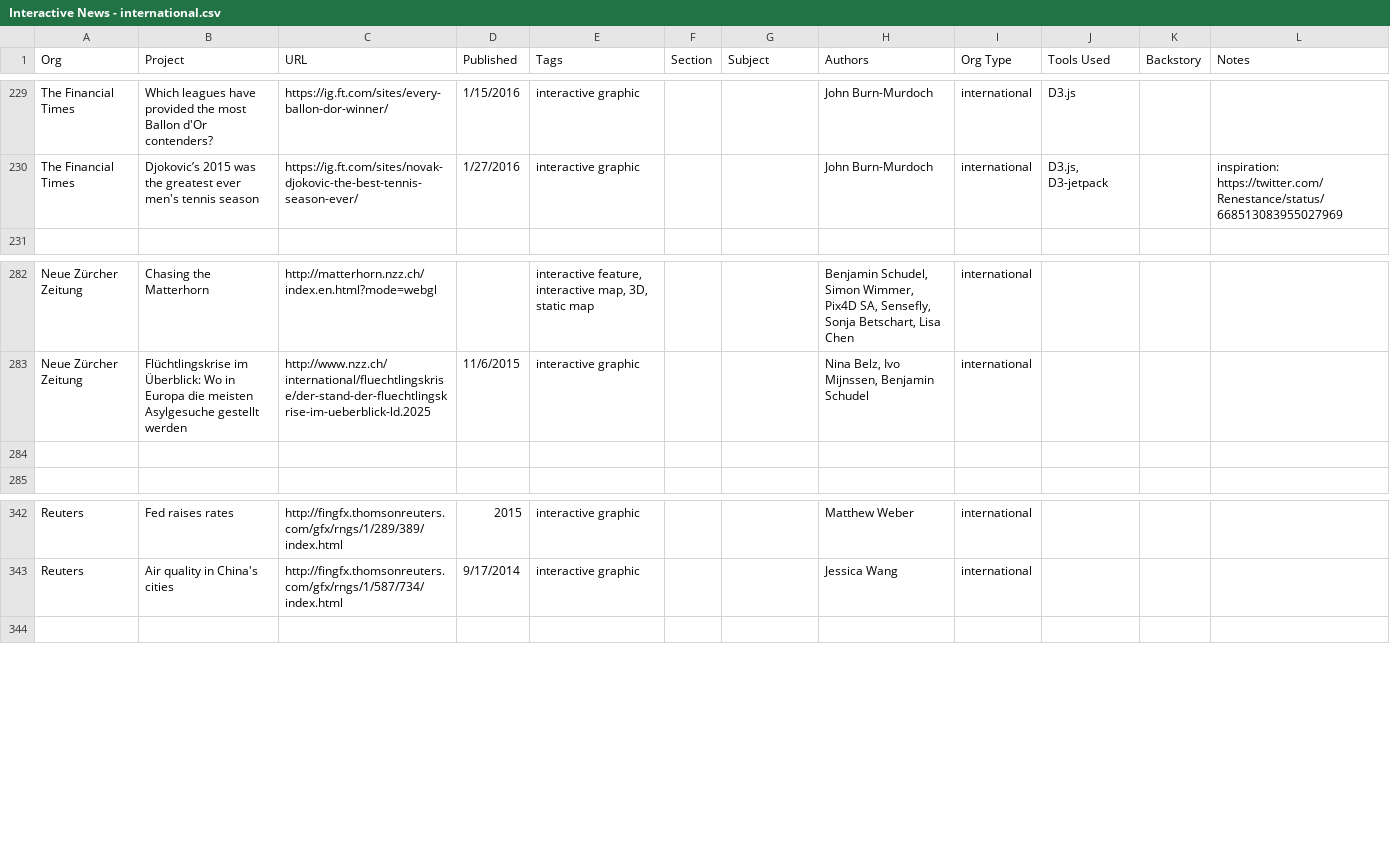
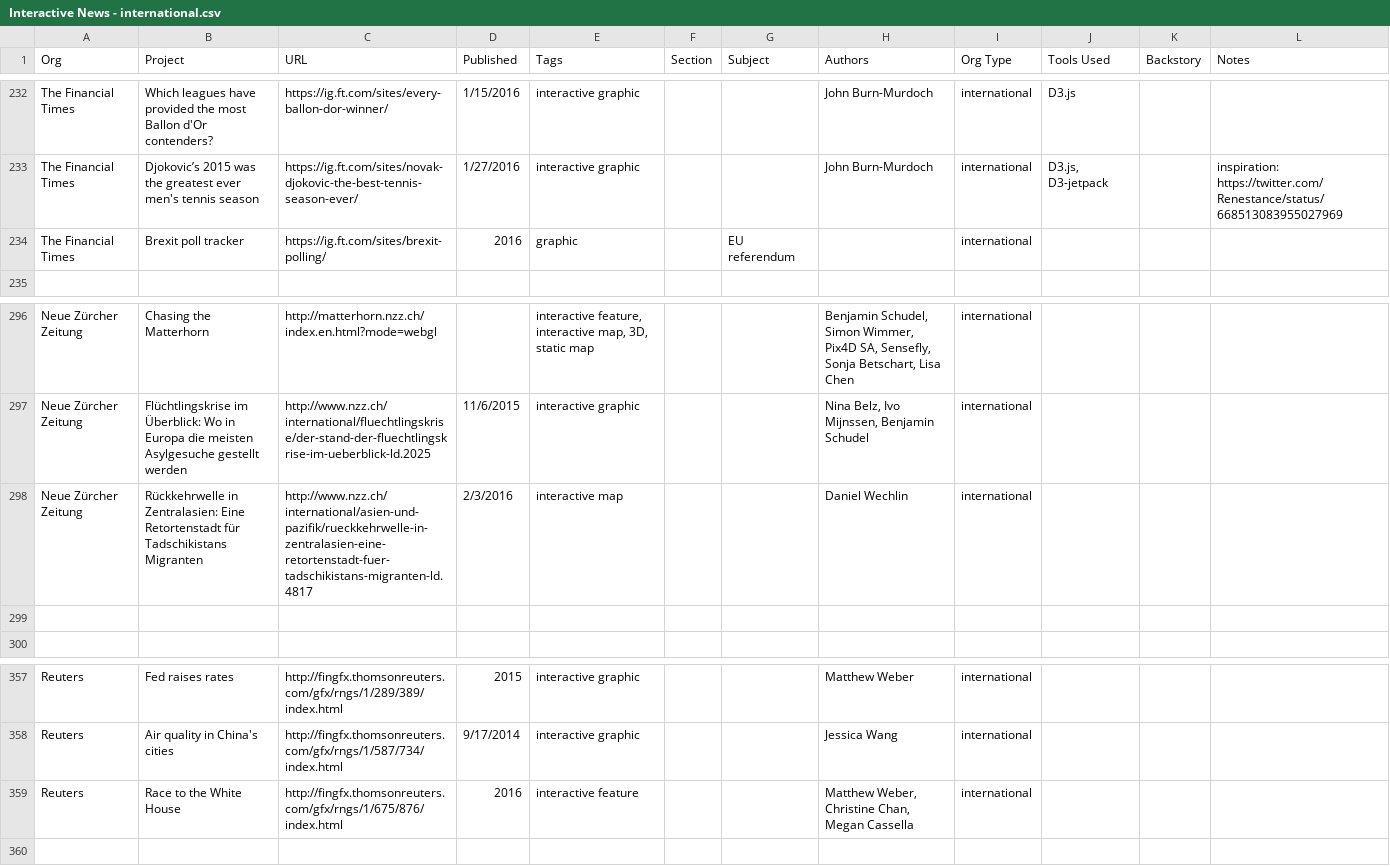
Before and after one commit to thethrust/depot, a CSV file: code/site/data/_data-hold/Interactive News - international.csv, drawn as a sheet; only a part is shown, gaps mark what is left out; the diff covers the shown part only.

```diff
--- a/code/site/data/_data-hold/Interactive News - international.csv
+++ b/code/site/data/_data-hold/Interactive News - international.csv
@@ -230,2 +233,3 @@ The Financial Times,Which leagues have provided the most Ballon d'Or contenders?
 The Financial Times,Djokovic’s 2015 was the greatest ever men's tennis season,https://ig.ft.com/sites/novak-djokovic-the-best-tennis-season-ever/,1/27/2016,interactive graphic,,,John Burn-Murdoch,international,"D3.js, D3-jetpack",,inspiration: https://twitter.com/Renestance/status/668513083955027969
+The Financial Times,Brexit poll tracker,https://ig.ft.com/sites/brexit-polling/,2016,graphic,,EU referendum,,international,,,
 ,,,,,,,,,,,
@@ -283,2 +297,3 @@ Neue Zürcher Zeitung,Chasing the Matterhorn,http://matterhorn.nzz.ch/index.en.h
 Neue Zürcher Zeitung,Flüchtlingskrise im Überblick: Wo in Europa die meisten Asylgesuche gestellt werden,http://www.nzz.ch/international/fluechtlingskrise/der-stand-der-fluechtlingskrise-im-ueberblick-ld.2025,11/6/2015,interactive graphic,,,"Nina Belz, Ivo Mijnssen, Benjamin Schudel",international,,,
+Neue Zürcher Zeitung,Rückkehrwelle in Zentralasien: Eine Retortenstadt für Tadschikistans Migranten,http://www.nzz.ch/international/asien-und-pazifik/rueckkehrwelle-in-zentralasien-eine-retortenstadt-fuer-tadschikistans-migranten-ld.4817,2/3/2016,interactive map,,,Daniel Wechlin,international,,,
 ,,,,,,,,,,,
@@ -343,2 +358,3 @@ Reuters,Fed raises rates,http://fingfx.thomsonreuters.com/gfx/rngs/1/289/389/ind
 Reuters,Air quality in China's cities,http://fingfx.thomsonreuters.com/gfx/rngs/1/587/734/index.html,9/17/2014,interactive graphic,,,Jessica Wang,international,,,
+Reuters,Race to the White House,http://fingfx.thomsonreuters.com/gfx/rngs/1/675/876/index.html,2016,interactive feature,,,"Matthew Weber, Christine Chan, Megan Cassella",international,,,
 ,,,,,,,,,,,
```
Also changed, not shown: 18 added rows elsewhere in this file, code/site/data/_data-hold/Interactive News - guardian.csv, code/site/data/_data-hold/Interactive News - nyt.csv, 53 other files.
